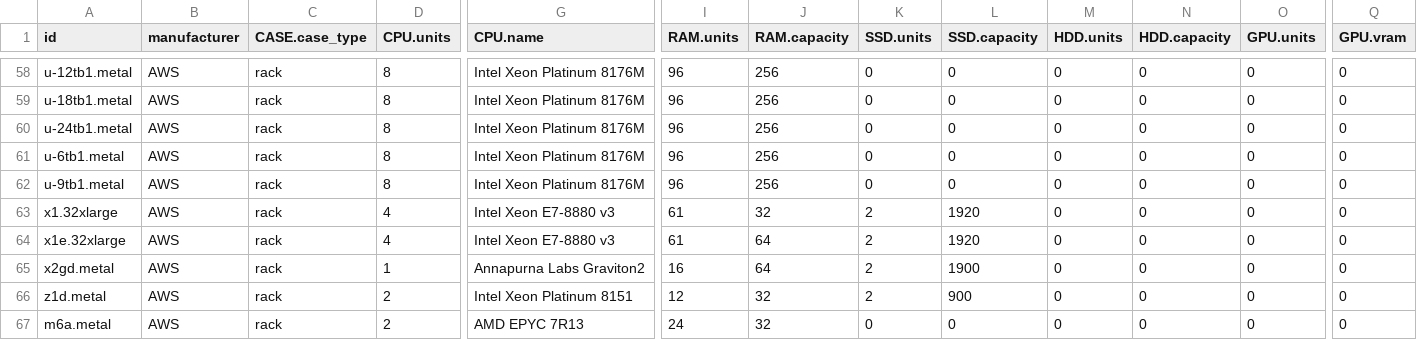
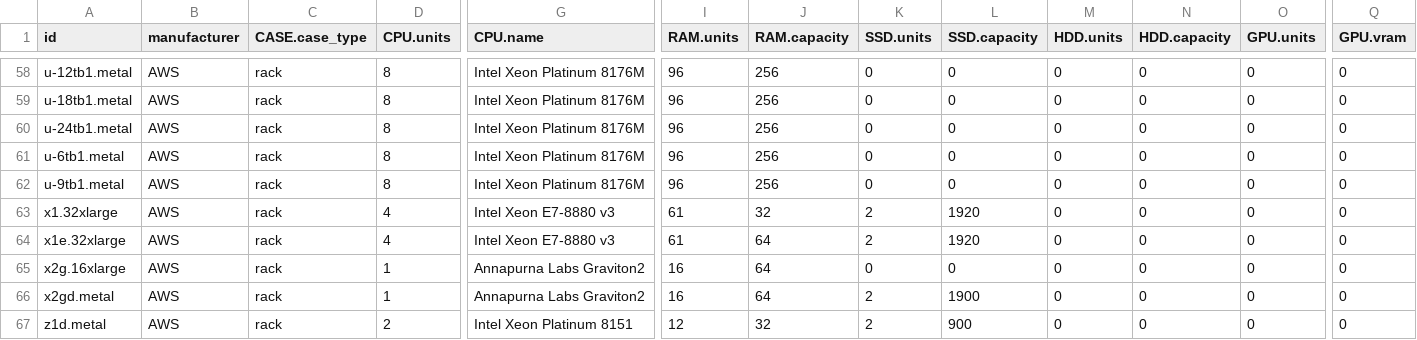
Before and after one commit to Boavizta/boaviztapi, a CSV file: boaviztapi/data/archetypes/server.csv, drawn as a sheet; only a part is shown, gaps mark what is left out; the shorter side is filled out with more unchanged rows; rows hold the shown columns only; the diff names each change by its address in the sheet, - before the commit and + after, or states it on an @@ line.

```diff
--- a/boaviztapi/data/archetypes/server.csv
+++ b/boaviztapi/data/archetypes/server.csv
+row 65: x2g.16xlarge | AWS | rack | 1 | Annapurna Labs Graviton2 | 16 | 64 | 0 | 0 | 0 | 0 | 0 | 0
```
Also changed, not shown: boaviztapi/data/archetypes/cloud/aws.csv.
